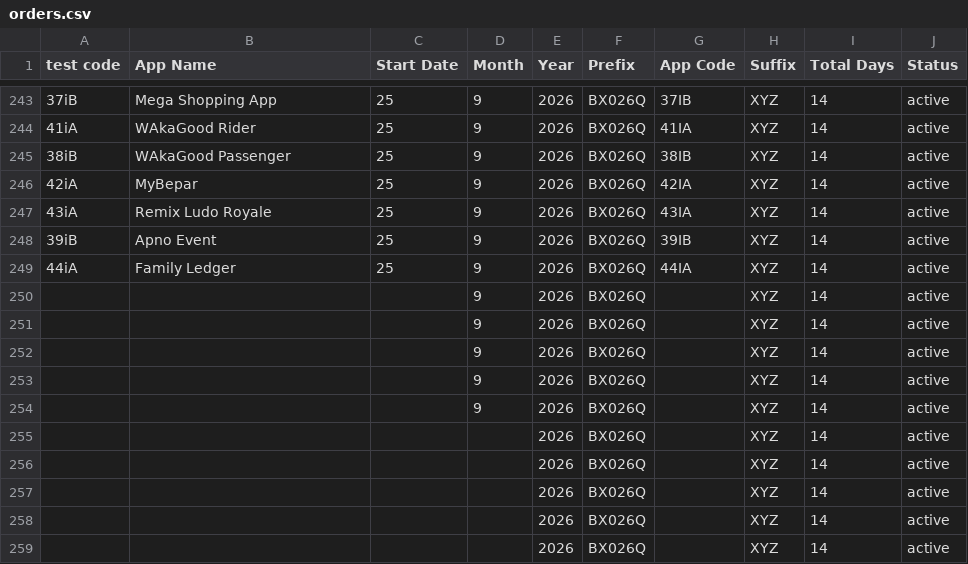
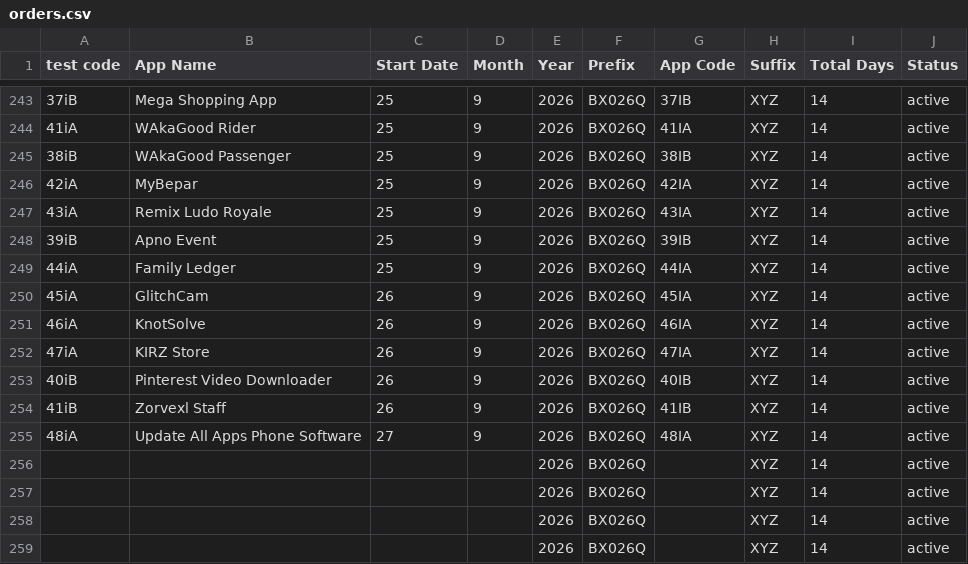
Before and after one commit to weapptesters-design/Client_Portal, a CSV file: orders.csv, drawn as a sheet; only a part is shown, gaps mark what is left out.

```diff
--- a/orders.csv
+++ b/orders.csv
@@ -249,8 +249,8 @@ test code,App Name,Start Date,Month ,Year,Prefix,App Code,Suffix ,Total Days,Sta
 44iA ,Family Ledger ,25,9,2026,BX026Q,44IA ,XYZ,14,active
-,,,9,2026,BX026Q,,XYZ,14,active
-,,,9,2026,BX026Q,,XYZ,14,active
-,,,9,2026,BX026Q,,XYZ,14,active
-,,,9,2026,BX026Q,,XYZ,14,active
-,,,9,2026,BX026Q,,XYZ,14,active
-,,,,2026,BX026Q,,XYZ,14,active
+45iA ,GlitchCam,26,9,2026,BX026Q,45IA ,XYZ,14,active
+46iA,KnotSolve,26,9,2026,BX026Q,46IA,XYZ,14,active
+47iA,KIRZ Store ,26,9,2026,BX026Q,47IA,XYZ,14,active
+40iB,Pinterest Video Downloader,26,9,2026,BX026Q,40IB,XYZ,14,active
+41iB,Zorvexl Staff,26,9,2026,BX026Q,41IB,XYZ,14,active
+48iA,Update All Apps Phone Software,27,9,2026,BX026Q,48IA,XYZ,14,active
 ,,,,2026,BX026Q,,XYZ,14,active
```
Also changed, not shown: 3 other files.
